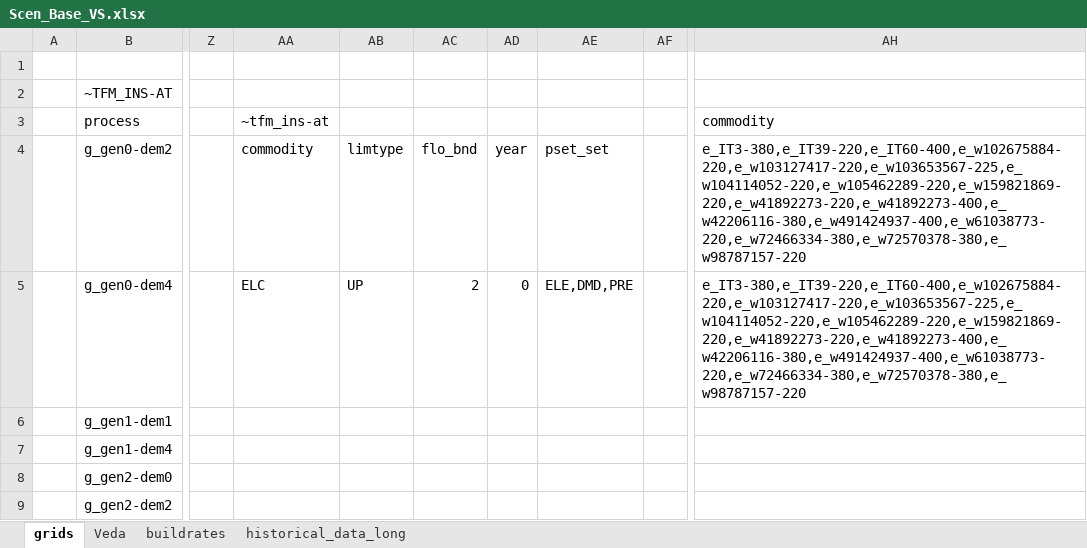
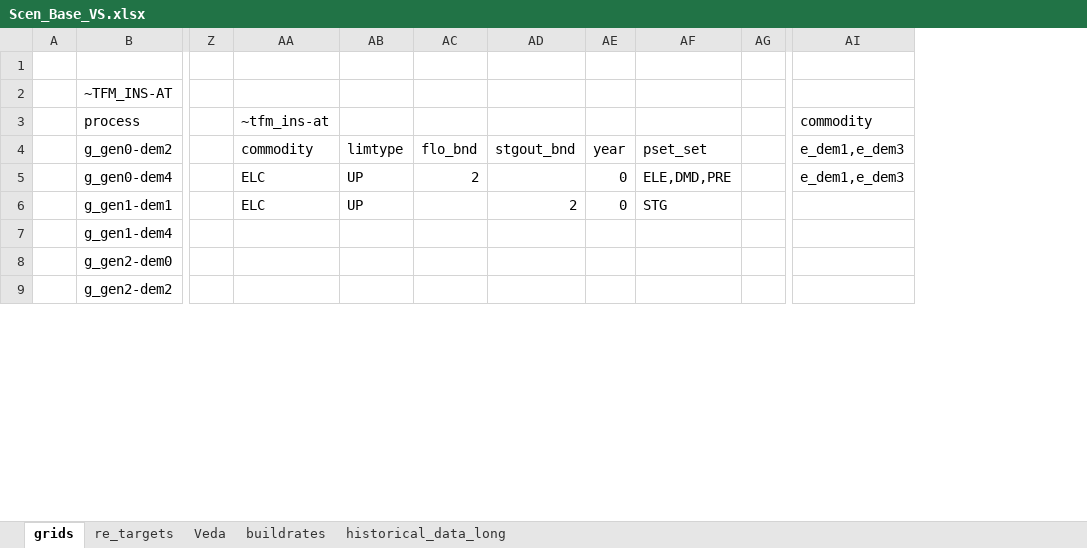
Before and after one commit to kanors-himanshu03/VerveStacks_ITA_grids_syn_5, an Excel workbook: SuppXLS/Scen_Base_VS.xlsx, sheet grids, drawn as a sheet; only a part is shown, gaps mark what is left out; values as stored, in another font and other column widths than the file's, no borders; removed rows and columns are numbered as before the commit, all else as after; the diff names each change by its address in the sheet, - before the commit and + after, or states it on an @@ line.

```diff
--- a/SuppXLS/Scen_Base_VS.xlsx (sheet grids)
+++ b/SuppXLS/Scen_Base_VS.xlsx (sheet grids)
+sheet tab: re_targets
+column AD, rows 4-6: stgout_bnd |  | 2
-column AH, rows 3-5: commodity | e_IT3-380,e_IT39-220,e_IT60-400,e_w102675884-220,e_w103127417-220,e_w103653567-225,e_w104114052-220,e_w105462289-220,e_w159821869-220,e_w41892273-220,e_w41892273-400,e_w42206116-380,e_w491424937-400,e_w61038773-220,e_w72466334-380,e_w72570378-380,e_w98787157-220 | e_IT3-380,e_IT39-220,e_IT60-400,e_w102675884-220,e_w103127417-220,e_w103653567-225,e_w104114052-220,e_w105462289-220,e_w159821869-220,e_w41892273-220,e_w41892273-400,e_w42206116-380,e_w491424937-400,e_w61038773-220,e_w72466334-380,e_w72570378-380,e_w98787157-220
+column AI, rows 3-5: commodity | e_dem1,e_dem3 | e_dem1,e_dem3
-AA6: (empty)
+AA6: ELC
-AB6: (empty)
+AB6: UP
-AE6: (empty)
+AE6: 0
-AF6: (empty)
+AF6: STG
```
Also changed, not shown: ReportDefs_vervestacks.xlsx, Sets-vervestacks.xlsx, 14 other files.
